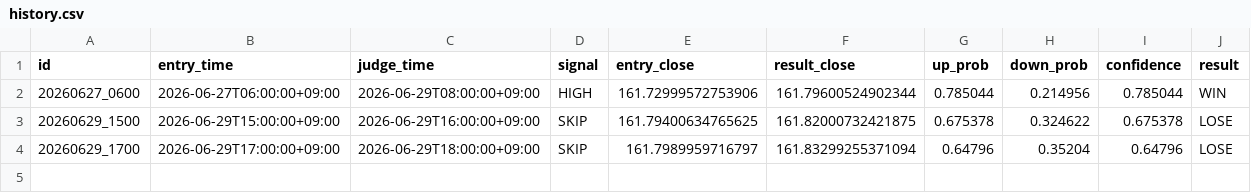
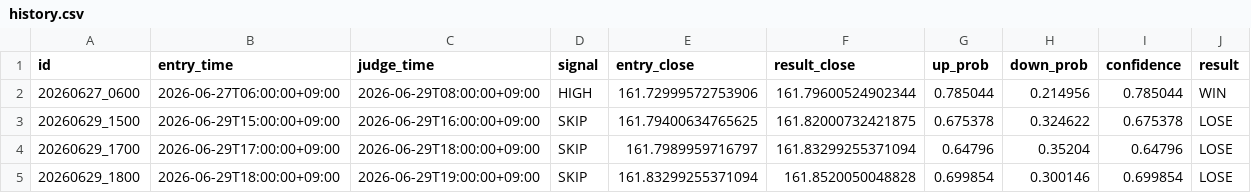
Before and after one commit to jv8gbf476b-ctrl/BO_AI_RUN, a CSV file: history.csv, drawn as a sheet.

```diff
--- a/history.csv
+++ b/history.csv
@@ -4 +4,2 @@ id,entry_time,judge_time,signal,entry_close,result_close,up_prob,down_prob,confi
 20260629_1700,2026-06-29T17:00:00+09:00,2026-06-29T18:00:00+09:00,SKIP,161.7989959716797,161.83299255371094,0.64796,0.35204,0.64796,LOSE
+20260629_1800,2026-06-29T18:00:00+09:00,2026-06-29T19:00:00+09:00,SKIP,161.83299255371094,161.8520050048828,0.699854,0.300146,0.699854,LOSE
```
Also changed, not shown: 1 other file.
